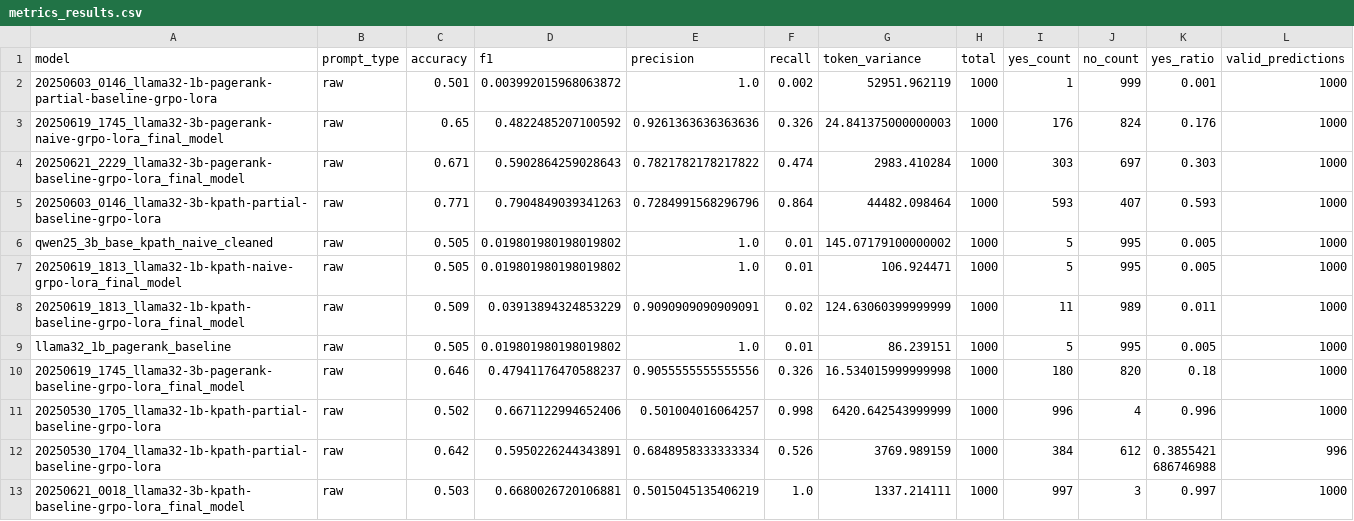
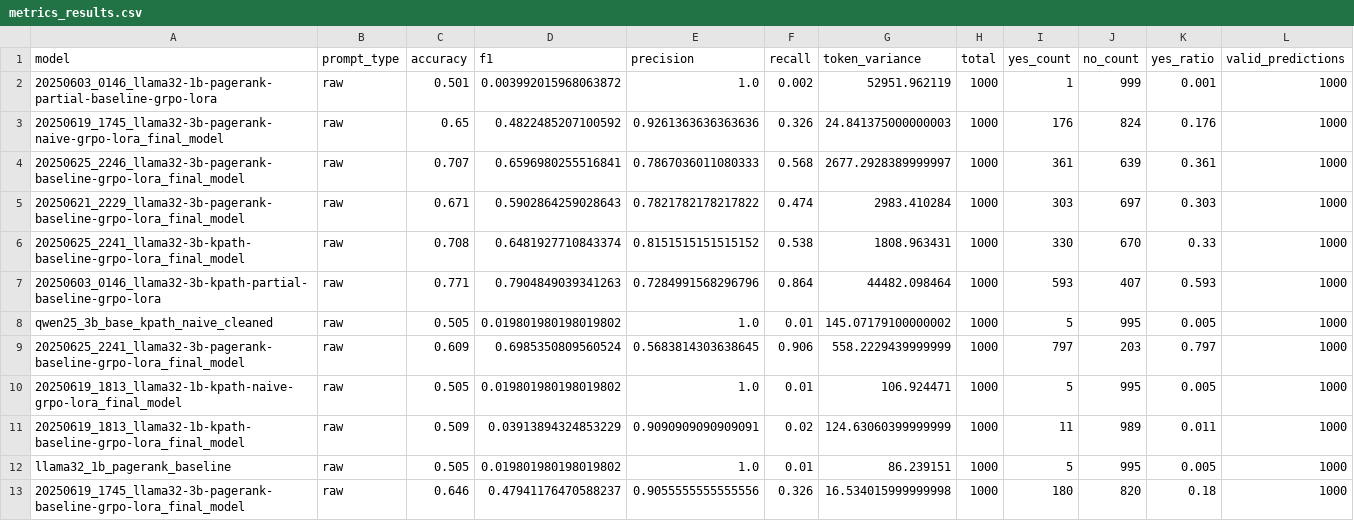
Before and after one commit to jesseliu0913/drug_repurpose, a CSV file: eval_results/metrics_results.csv, drawn as a sheet; only a part is shown; the shorter side is filled out with more unchanged rows; the diff covers the shown part only.

Commit message:
update path as reasoning list

```diff
--- a/eval_results/metrics_results.csv
+++ b/eval_results/metrics_results.csv
@@ -3,5 +3,8 @@ model,prompt_type,accuracy,f1,precision,recall,token_variance,total,yes_count,no
 20250619_1745_llama32-3b-pagerank-naive-grpo-lora_final_model,raw,0.65,0.4822485207100592,0.9261363636363636,0.326,24.841375000000003,1000,176,824,0.176,1000
+20250625_2246_llama32-3b-pagerank-baseline-grpo-lora_final_model,raw,0.707,0.6596980255516841,0.7867036011080333,0.568,2677.2928389999997,1000,361,639,0.361,1000
 20250621_2229_llama32-3b-pagerank-baseline-grpo-lora_final_model,raw,0.671,0.5902864259028643,0.7821782178217822,0.474,2983.410284,1000,303,697,0.303,1000
+20250625_2241_llama32-3b-kpath-baseline-grpo-lora_final_model,raw,0.708,0.6481927710843374,0.8151515151515152,0.538,1808.963431,1000,330,670,0.33,1000
 20250603_0146_llama32-3b-kpath-partial-baseline-grpo-lora,raw,0.771,0.7904849039341263,0.7284991568296796,0.864,44482.098464,1000,593,407,0.593,1000
 qwen25_3b_base_kpath_naive_cleaned,raw,0.505,0.019801980198019802,1.0,0.01,145.07179100000002,1000,5,995,0.005,1000
+20250625_2241_llama32-3b-pagerank-baseline-grpo-lora_final_model,raw,0.609,0.6985350809560524,0.5683814303638645,0.906,558.2229439999999,1000,797,203,0.797,1000
 20250619_1813_llama32-1b-kpath-naive-grpo-lora_final_model,raw,0.505,0.019801980198019802,1.0,0.01,106.924471,1000,5,995,0.005,1000
```
Also changed, not shown: 9 added rows elsewhere in this file, 12 other files.
